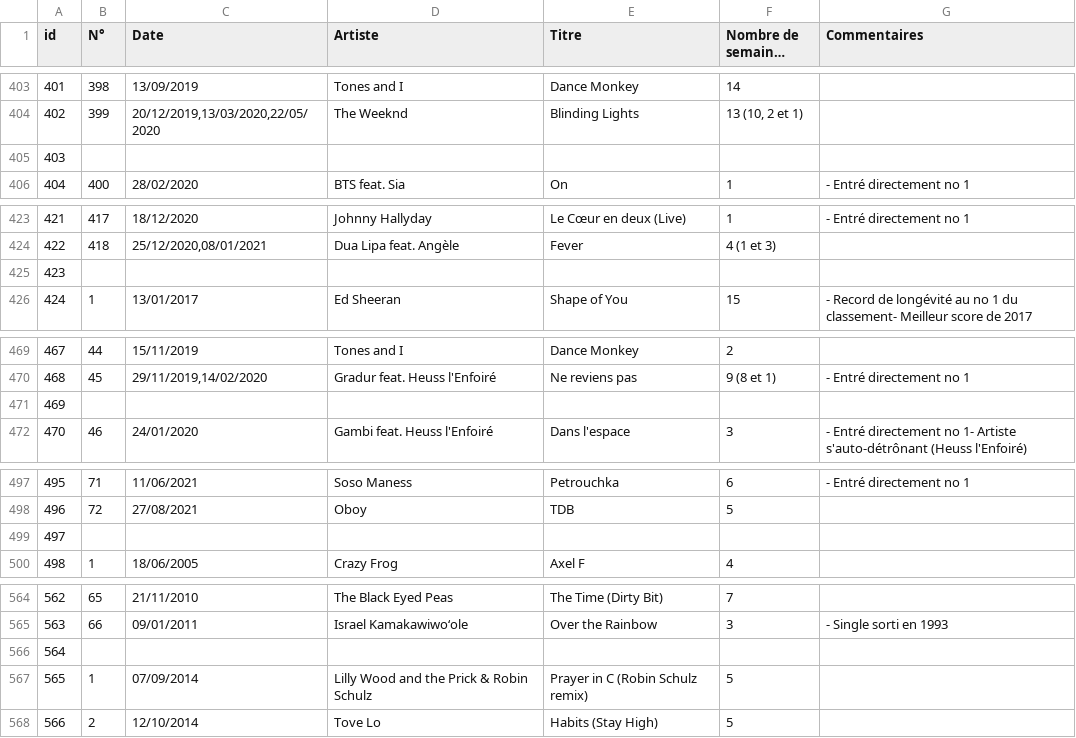
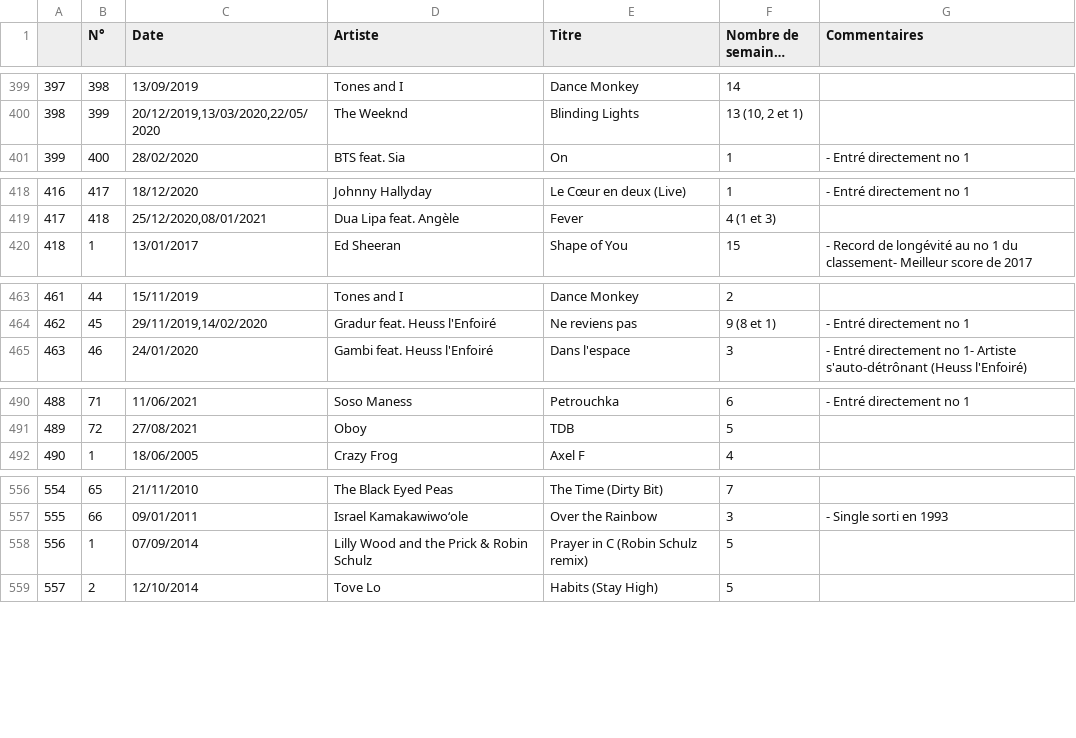
Before and after one commit to raniafahim/projet_conception_logiciel, a CSV file: Musique.csv, drawn as a sheet; only a part is shown, gaps mark what is left out; long unchanged cells end in …; the diff covers the shown part only; the diff names each change by its address in the sheet, - before the commit and + after, or states it on an @@ line.

```diff
--- a/Musique.csv
+++ b/Musique.csv
@@ column A renumbered between rows 1 and 584 @@
-row 405: 403
-row 425: 423
-row 471: 469
-row 499: 497
-row 566: 564
```
Also changed, not shown: 7 removed rows elsewhere in this file, 6 other files.
